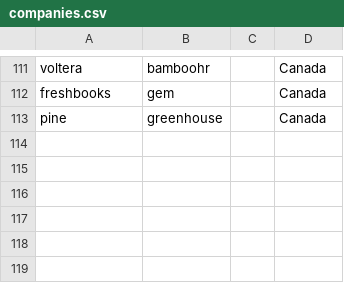
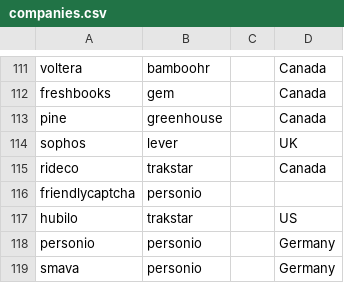
Before and after one commit to clarmso/job-board-crawler, a CSV file: companies.csv, drawn as a sheet; only a part is shown, gaps mark what is left out; the diff names each change by its address in the sheet, - before the commit and + after, or states it on an @@ line.

```diff
--- a/companies.csv
+++ b/companies.csv
+row 114: sophos | lever |  | UK
+row 115: rideco | trakstar |  | Canada
+row 116: friendlycaptcha | personio
+row 117: hubilo | trakstar |  | US
+row 118: personio | personio |  | Germany
+row 119: smava | personio |  | Germany
```
Also changed, not shown: TODO-companies.csv.
